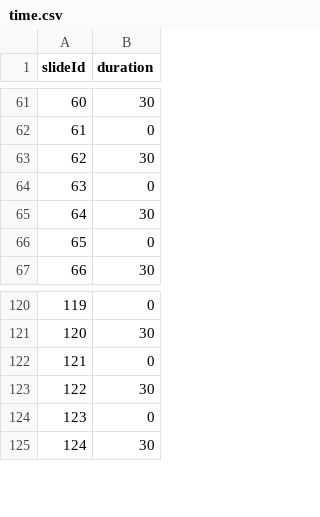
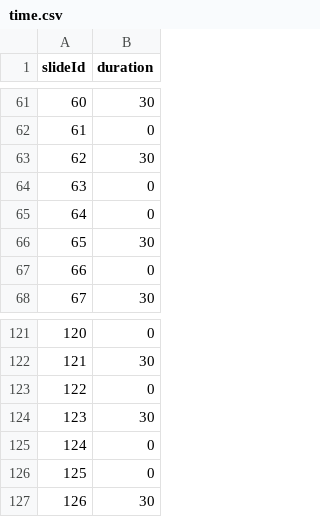
Before and after one commit to somesoo/http_multi_display, a CSV file: sets/1/time.csv, drawn as a sheet; only a part is shown, gaps mark what is left out; addresses are those after the commit; the diff names each change by its address in the sheet, - before the commit and + after, or states it on an @@ line.

Commit message:
przerwa time fix

```diff
--- a/sets/1/time.csv
+++ b/sets/1/time.csv
+row 65: 64 | 0
@@ column A (slideId) renumbered from row 66 down @@
+row 125: 124 | 0
```
Also changed, not shown: sets/2/time.csv, sets/3/time.csv.
